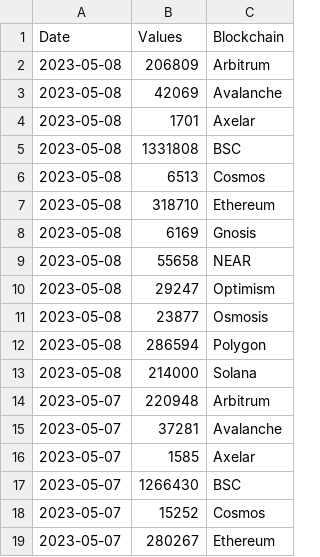
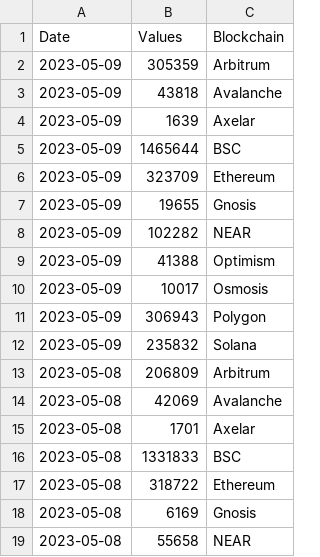
Before and after one commit to alitaslimi/outlier, a CSV file: data/addresses_active_users_blockchain_daily.csv, drawn as a sheet; only a part is shown; the shorter side is filled out with more unchanged rows.

```diff
--- a/data/addresses_active_users_blockchain_daily.csv
+++ b/data/addresses_active_users_blockchain_daily.csv
@@ -1,2 +1,13 @@
 Date,Values,Blockchain
+2023-05-09,305359,Arbitrum
+2023-05-09,43818,Avalanche
+2023-05-09,1639,Axelar
+2023-05-09,1465644,BSC
+2023-05-09,323709,Ethereum
+2023-05-09,19655,Gnosis
+2023-05-09,102282,NEAR
+2023-05-09,41388,Optimism
+2023-05-09,10017,Osmosis
+2023-05-09,306943,Polygon
+2023-05-09,235832,Solana
 2023-05-08,206809,Arbitrum
@@ -4,5 +15,4 @@ Date,Values,Blockchain
 2023-05-08,1701,Axelar
-2023-05-08,1331808,BSC
-2023-05-08,6513,Cosmos
-2023-05-08,318710,Ethereum
+2023-05-08,1331833,BSC
+2023-05-08,318722,Ethereum
 2023-05-08,6169,Gnosis
```
Also changed, not shown: data/blocks_total_count_blockchain_daily.csv, data/nfts_sales_volume_blockchain_daily.csv, 4 other files.
